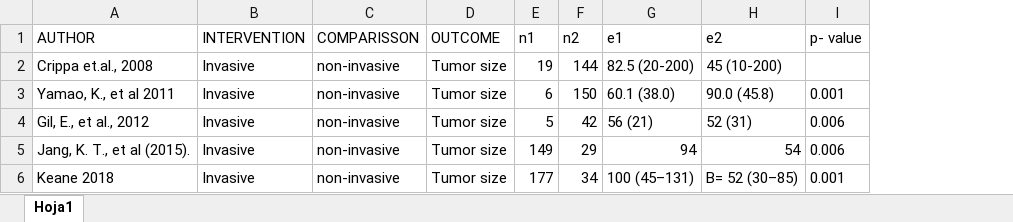
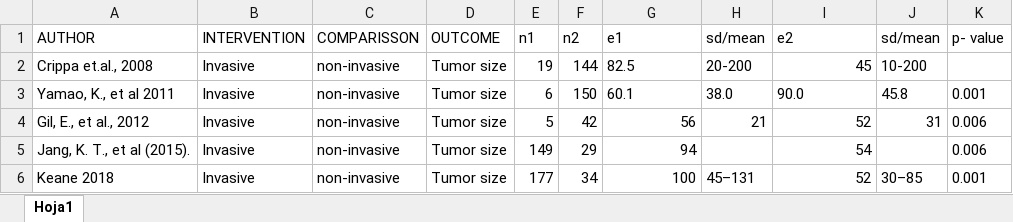
Before and after one commit to NotLui5/Mucinous_cyst, an Excel workbook: Tumor size.xlsx, sheet Hoja1, drawn as a sheet; values as stored, in another font and other column widths than the file's, no borders; addresses are those after the commit; the diff names each change by its address in the sheet, - before the commit and + after, or states it on an @@ line.

```diff
--- a/Tumor size.xlsx (sheet Hoja1)
+++ b/Tumor size.xlsx (sheet Hoja1)
+column H (sd/mean), rows 2-6: 20-200 | 38.0 | 21 |  | 45–131
+column J (sd/mean), rows 2-6: 10-200 | 45.8 | 31 |  | 30–85
-G2 (e1): 82.5 (20-200)
+G2 (e1): 82.5
-I2 (e2): 45 (10-200)
+I2 (e2): 45
-G3 (e1): 60.1 (38.0)
+G3 (e1): 60.1
-I3 (e2): 90.0 (45.8)
+I3 (e2): 90.0
-G4 (e1): 56 (21)
+G4 (e1): 56
-I4 (e2): 52 (31)
+I4 (e2): 52
-G6 (e1): 100 (45–131)
+G6 (e1): 100
-I6 (e2): B= 52 (30–85)
+I6 (e2): 52
```
Also changed, not shown: 6 other files.
